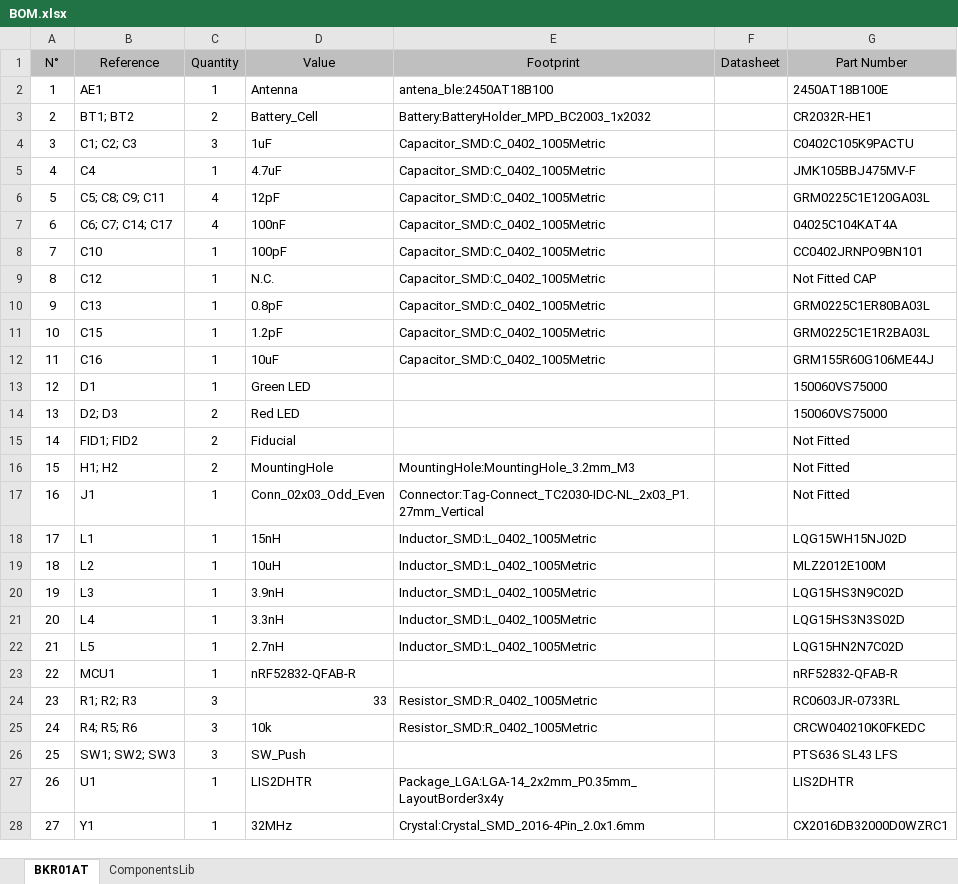
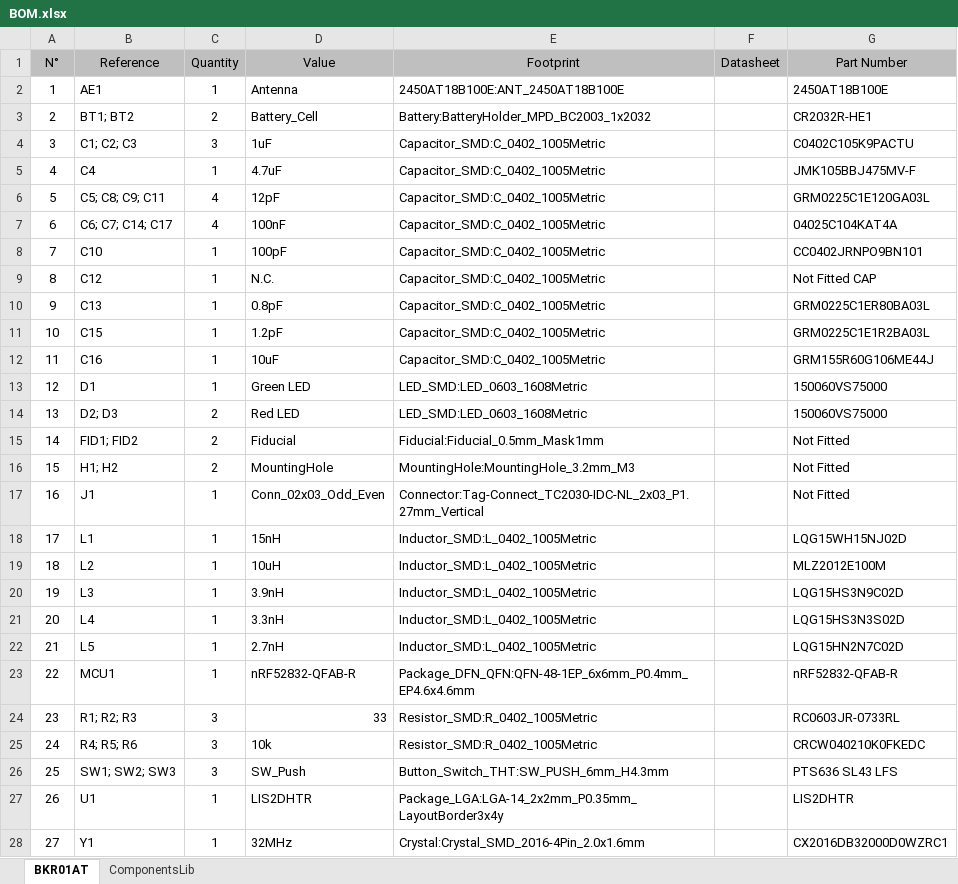
Before and after one commit to larissartemis/BKR01AT, an Excel workbook: BOM.xlsx, sheet BKR01AT, drawn as a sheet; only a part is shown; values as stored, in another font and other column widths than the file's, no borders; conditional formats not drawn; the diff names each change by its address in the sheet, - before the commit and + after, or states it on an @@ line.

```diff
--- a/BOM.xlsx (sheet BKR01AT)
+++ b/BOM.xlsx (sheet BKR01AT)
-E2 (Footprint): antena_ble:2450AT18B100
+E2 (Footprint): 2450AT18B100E:ANT_2450AT18B100E
-E13:E14 (Footprint): (empty)
+E13:E14 (Footprint): LED_SMD:LED_0603_1608Metric
-E15 (Footprint): (empty)
+E15 (Footprint): Fiducial:Fiducial_0.5mm_Mask1mm
-E23 (Footprint): (empty)
+E23 (Footprint): Package_DFN_QFN:QFN-48-1EP_6x6mm_P0.4mm_EP4.6x4.6mm
-E26 (Footprint): (empty)
+E26 (Footprint): Button_Switch_THT:SW_PUSH_6mm_H4.3mm
```
Also changed, not shown: sheet ComponentsLib, 12 other files.
